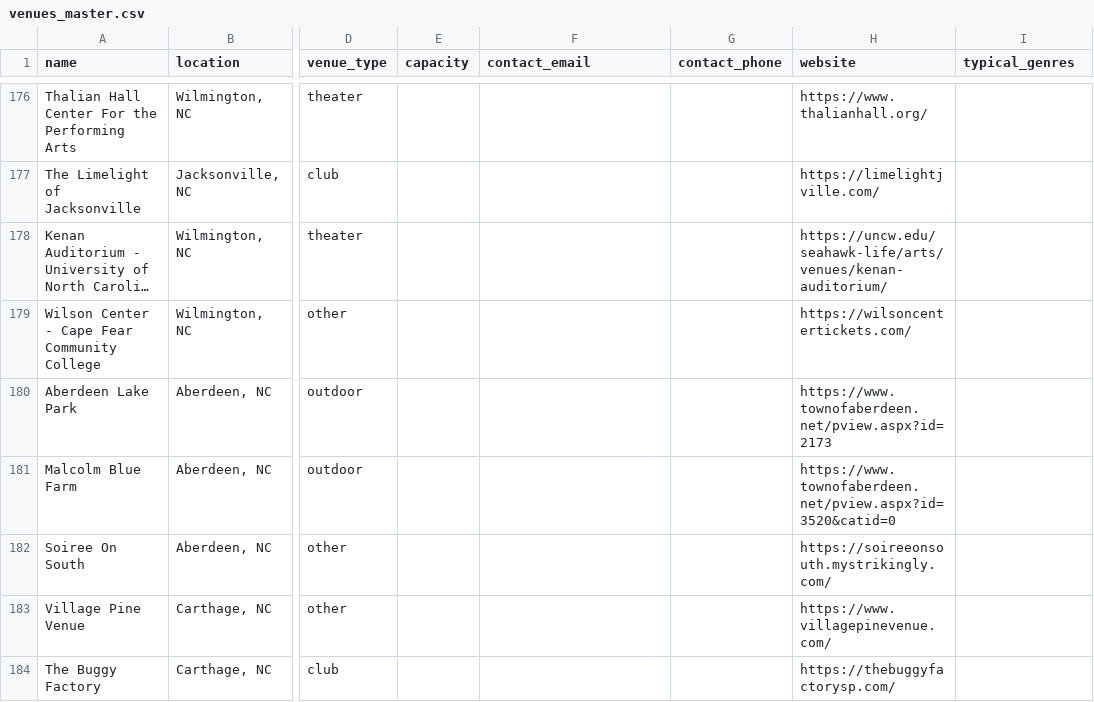
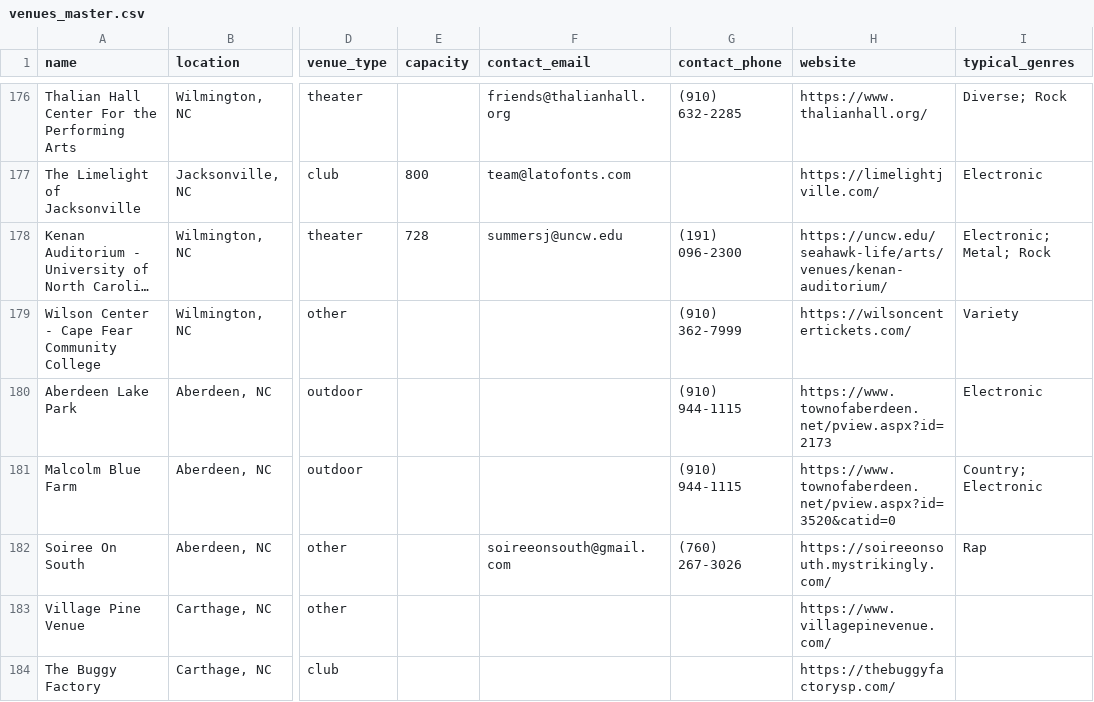
Before and after one commit to sullysaurus/nc-music-venues, a CSV file: src/data/venues_master.csv, drawn as a sheet; only a part is shown, gaps mark what is left out; long unchanged cells end in …; the diff covers the shown part only; the diff names each change by its address in the sheet, - before the commit and + after, or states it on an @@ line.

```diff
--- a/src/data/venues_master.csv
+++ b/src/data/venues_master.csv
-F176 (contact_email): (empty)
+F176 (contact_email): friends@thalianhall.org
-G176 (contact_phone): (empty)
+G176 (contact_phone): (910) 632-2285
-I176 (typical_genres): (empty)
+I176 (typical_genres): Diverse; Rock
-E177 (capacity): (empty)
+E177 (capacity): 800
-F177 (contact_email): (empty)
+F177 (contact_email): team@latofonts.com
-I177 (typical_genres): (empty)
+I177 (typical_genres): Electronic
-E178 (capacity): (empty)
+E178 (capacity): 728
-F178 (contact_email): (empty)
+F178 (contact_email): summersj@uncw.edu
-G178 (contact_phone): (empty)
+G178 (contact_phone): (191) 096-2300
-I178 (typical_genres): (empty)
+I178 (typical_genres): Electronic; Metal; Rock
-G179 (contact_phone): (empty)
+G179 (contact_phone): (910) 362-7999
-I179 (typical_genres): (empty)
+I179 (typical_genres): Variety
-G180:G181 (contact_phone): (empty)
+G180:G181 (contact_phone): (910) 944-1115
-I180 (typical_genres): (empty)
+I180 (typical_genres): Electronic
-I181 (typical_genres): (empty)
+I181 (typical_genres): Country; Electronic
-F182 (contact_email): (empty)
+F182 (contact_email): soireeonsouth@gmail.com
-G182 (contact_phone): (empty)
+G182 (contact_phone): (760) 267-3026
-I182 (typical_genres): (empty)
+I182 (typical_genres): Rap
```
Also changed, not shown: 30 edited cells elsewhere in this file, 1 other file.
